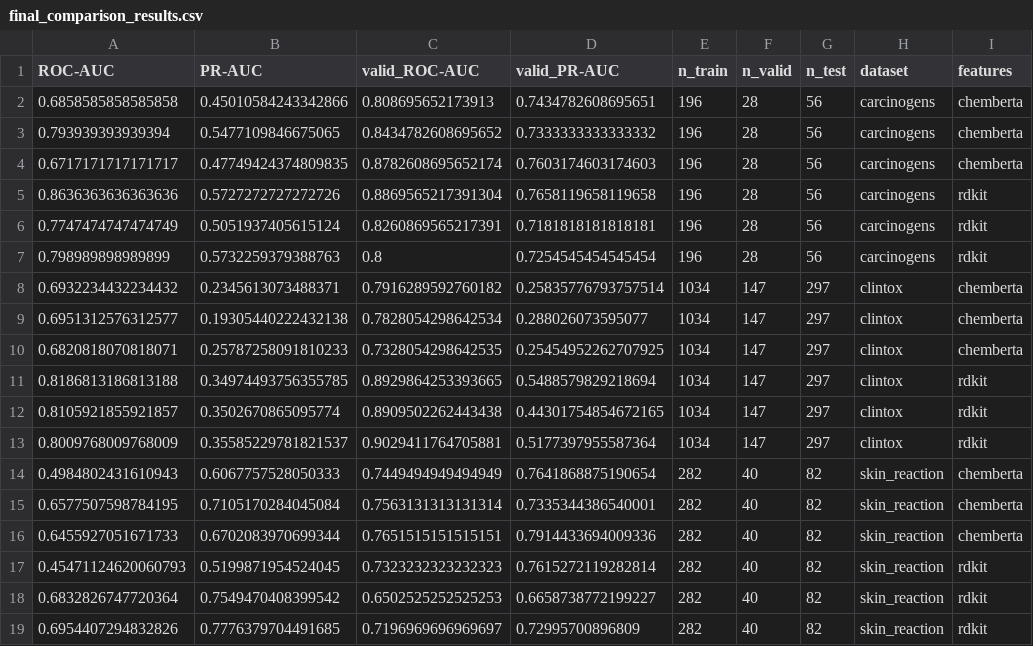
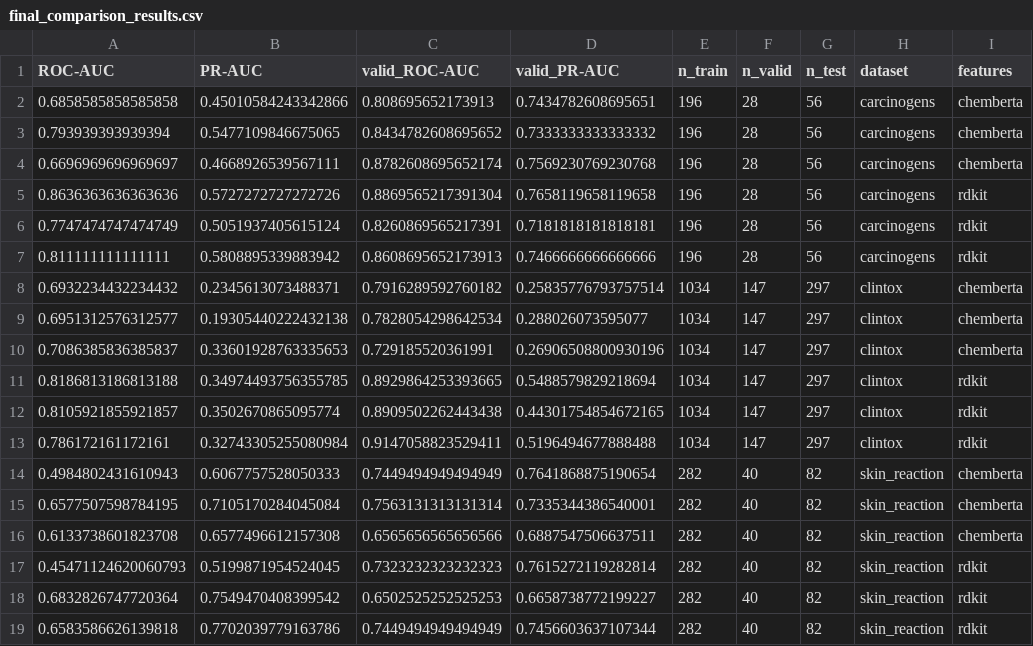
Before and after one commit to angelinatheodosi/drugxai, a CSV file: results/final_comparison_results.csv, drawn as a sheet; only a part is shown; the diff names each change by its address in the sheet, - before the commit and + after, or states it on an @@ line.

```diff
--- a/results/final_comparison_results.csv
+++ b/results/final_comparison_results.csv
-A4 (ROC-AUC): 0.6717171717171717
+A4 (ROC-AUC): 0.6696969696969697
-B4 (PR-AUC): 0.47749424374809835
+B4 (PR-AUC): 0.4668926539567111
-D4 (valid_PR-AUC): 0.7603174603174603
+D4 (valid_PR-AUC): 0.7569230769230768
-A7 (ROC-AUC): 0.798989898989899
+A7 (ROC-AUC): 0.811111111111111
-B7 (PR-AUC): 0.5732259379388763
+B7 (PR-AUC): 0.5808895339883942
-C7 (valid_ROC-AUC): 0.8
+C7 (valid_ROC-AUC): 0.8608695652173913
-D7 (valid_PR-AUC): 0.7254545454545454
+D7 (valid_PR-AUC): 0.7466666666666666
-A10 (ROC-AUC): 0.6820818070818071
+A10 (ROC-AUC): 0.7086385836385837
-B10 (PR-AUC): 0.25787258091810233
+B10 (PR-AUC): 0.33601928763335653
-C10 (valid_ROC-AUC): 0.7328054298642535
+C10 (valid_ROC-AUC): 0.729185520361991
-D10 (valid_PR-AUC): 0.25454952262707925
+D10 (valid_PR-AUC): 0.26906508800930196
-A13 (ROC-AUC): 0.8009768009768009
+A13 (ROC-AUC): 0.786172161172161
-B13 (PR-AUC): 0.35585229781821537
+B13 (PR-AUC): 0.32743305255080984
-C13 (valid_ROC-AUC): 0.9029411764705881
+C13 (valid_ROC-AUC): 0.9147058823529411
-D13 (valid_PR-AUC): 0.5177397955587364
+D13 (valid_PR-AUC): 0.5196494677888488
-A16 (ROC-AUC): 0.6455927051671733
+A16 (ROC-AUC): 0.6133738601823708
-B16 (PR-AUC): 0.6702083970699344
+B16 (PR-AUC): 0.6577496612157308
-C16 (valid_ROC-AUC): 0.7651515151515151
+C16 (valid_ROC-AUC): 0.6565656565656566
-D16 (valid_PR-AUC): 0.7914433694009336
+D16 (valid_PR-AUC): 0.6887547506637511
-A19 (ROC-AUC): 0.6954407294832826
+A19 (ROC-AUC): 0.6583586626139818
-B19 (PR-AUC): 0.7776379704491685
+B19 (PR-AUC): 0.7702039779163786
-C19 (valid_ROC-AUC): 0.7196969696969697
+C19 (valid_ROC-AUC): 0.7449494949494949
-D19 (valid_PR-AUC): 0.72995700896809
+D19 (valid_PR-AUC): 0.7456603637107344
```
Also changed, not shown: results/final_comparison_table.csv, results_chemberta.csv, 3 other files.
